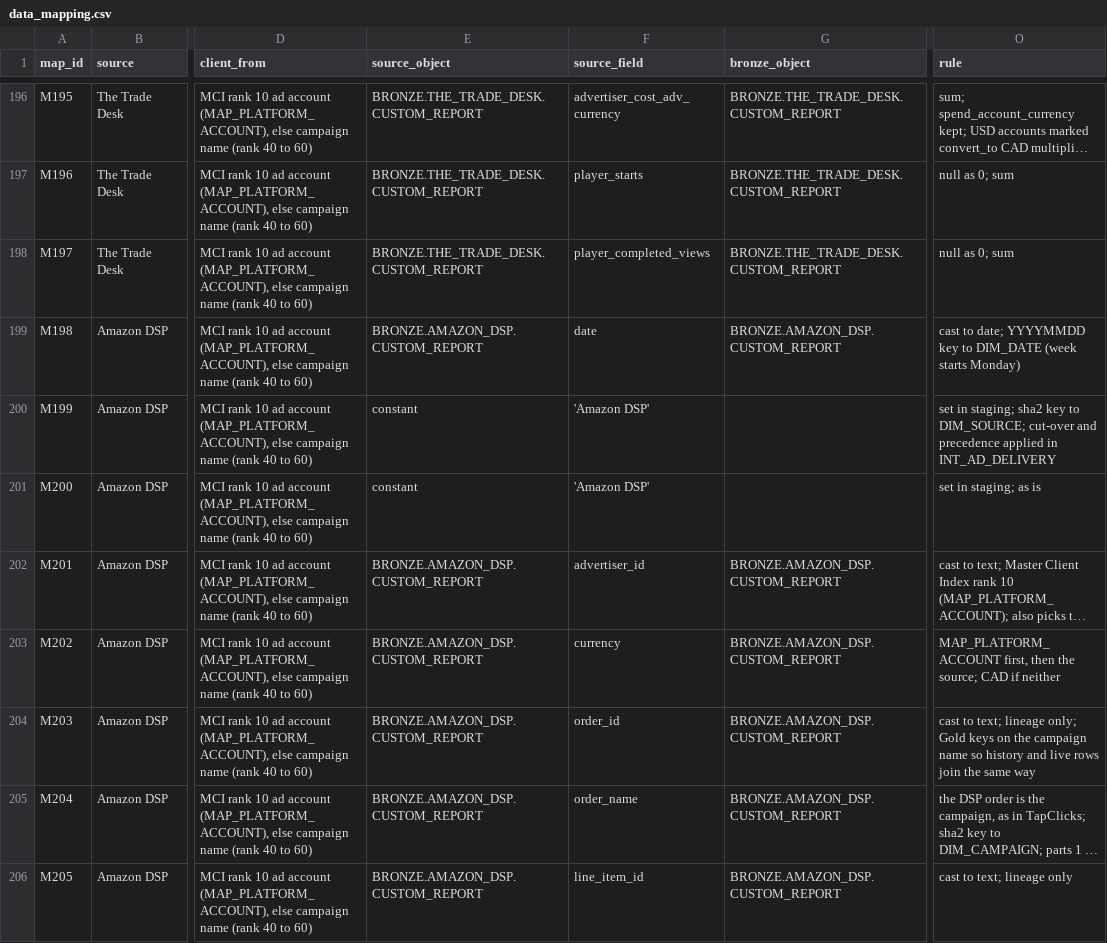
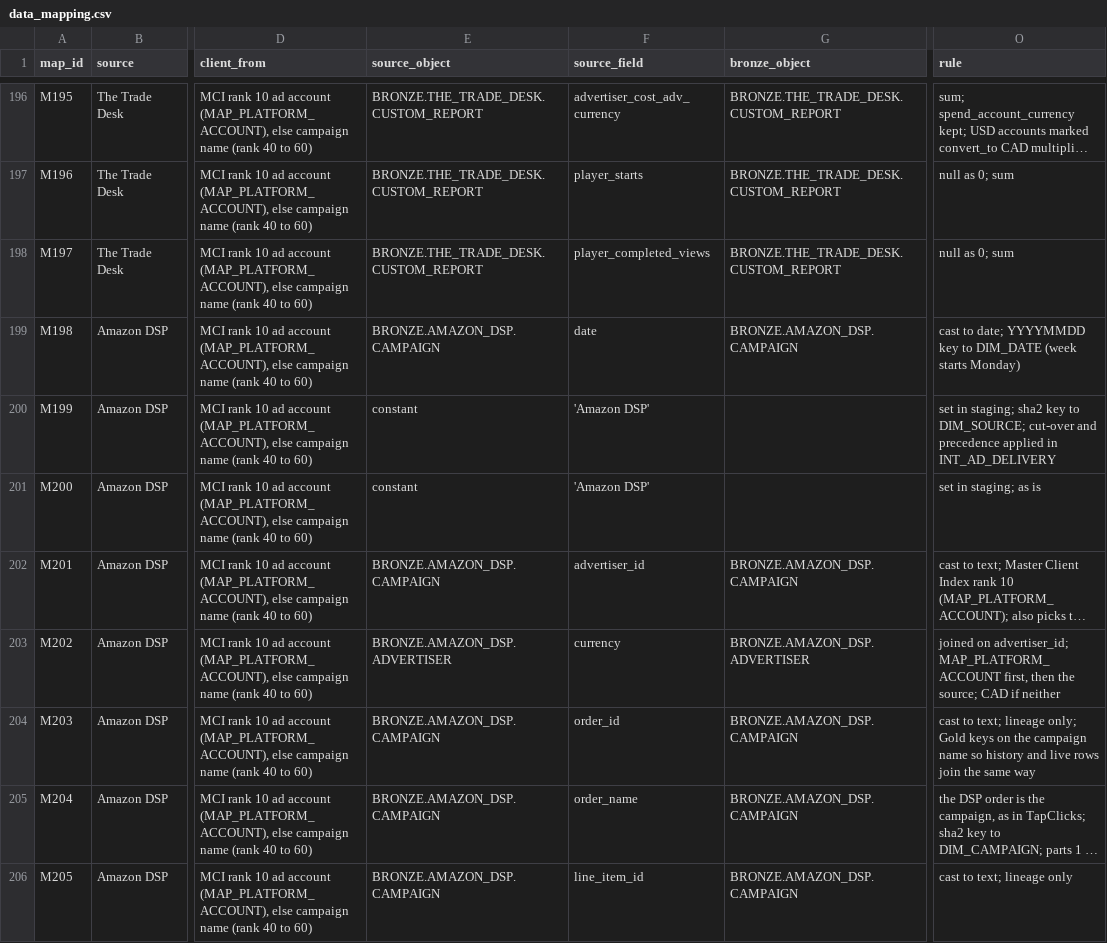
Before and after one commit to BooleanData-Systems/Epitaph-Group, a CSV file: specs/data_mapping.csv, drawn as a sheet; only a part is shown, gaps mark what is left out; long unchanged cells end in …; the diff covers the shown part only; the diff names each change by its address in the sheet, - before the commit and + after, or states it on an @@ line.

Commit message:
Amazon DSP: read Fivetran's CAMPAIGN report with names from AD_GROUP and AD_CREATIVE instead of a custom report

```diff
--- a/specs/data_mapping.csv
+++ b/specs/data_mapping.csv
-E199 (source_object): BRONZE.AMAZON_DSP.CUSTOM_REPORT
+E199 (source_object): BRONZE.AMAZON_DSP.CAMPAIGN
-G199 (bronze_object): BRONZE.AMAZON_DSP.CUSTOM_REPORT
+G199 (bronze_object): BRONZE.AMAZON_DSP.CAMPAIGN
-E202 (source_object): BRONZE.AMAZON_DSP.CUSTOM_REPORT
+E202 (source_object): BRONZE.AMAZON_DSP.CAMPAIGN
-G202 (bronze_object): BRONZE.AMAZON_DSP.CUSTOM_REPORT
+G202 (bronze_object): BRONZE.AMAZON_DSP.CAMPAIGN
-E203 (source_object): BRONZE.AMAZON_DSP.CUSTOM_REPORT
+E203 (source_object): BRONZE.AMAZON_DSP.ADVERTISER
-G203 (bronze_object): BRONZE.AMAZON_DSP.CUSTOM_REPORT
+G203 (bronze_object): BRONZE.AMAZON_DSP.ADVERTISER
-O203 (rule): MAP_PLATFORM_ACCOUNT first,…
+O203 (rule): joined on advertiser_id; MAP_PLATFORM_ACCOUNT first,…
-E204:E206 (source_object): BRONZE.AMAZON_DSP.CUSTOM_REPORT
+E204:E206 (source_object): BRONZE.AMAZON_DSP.CAMPAIGN
-G204:G206 (bronze_object): BRONZE.AMAZON_DSP.CUSTOM_REPORT
+G204:G206 (bronze_object): BRONZE.AMAZON_DSP.CAMPAIGN
```
Also changed, not shown: 32 edited cells elsewhere in this file, 3 other files.
